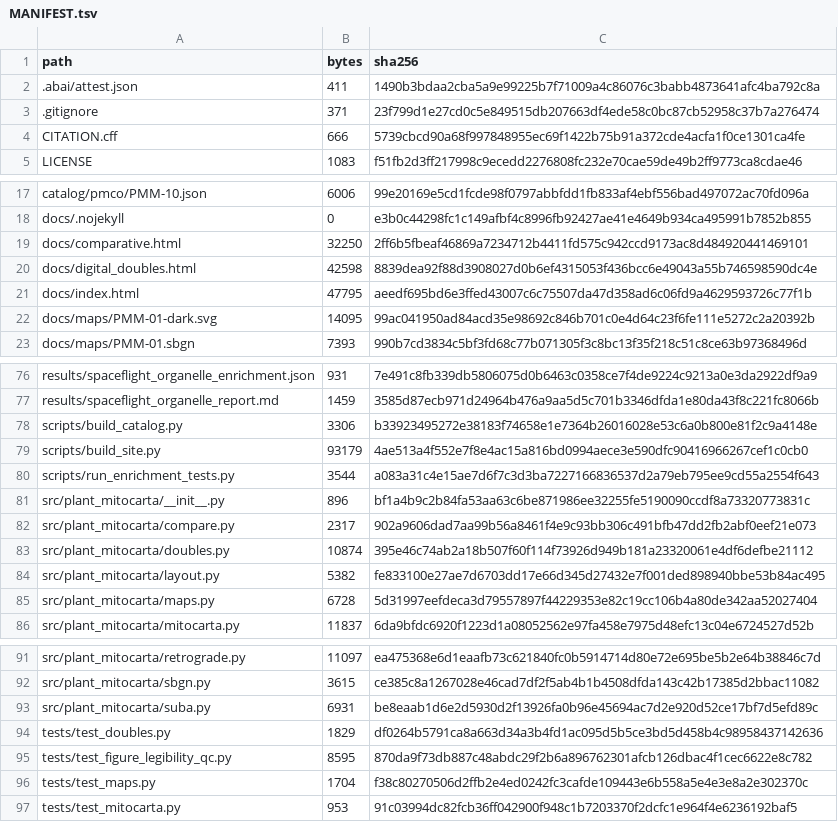
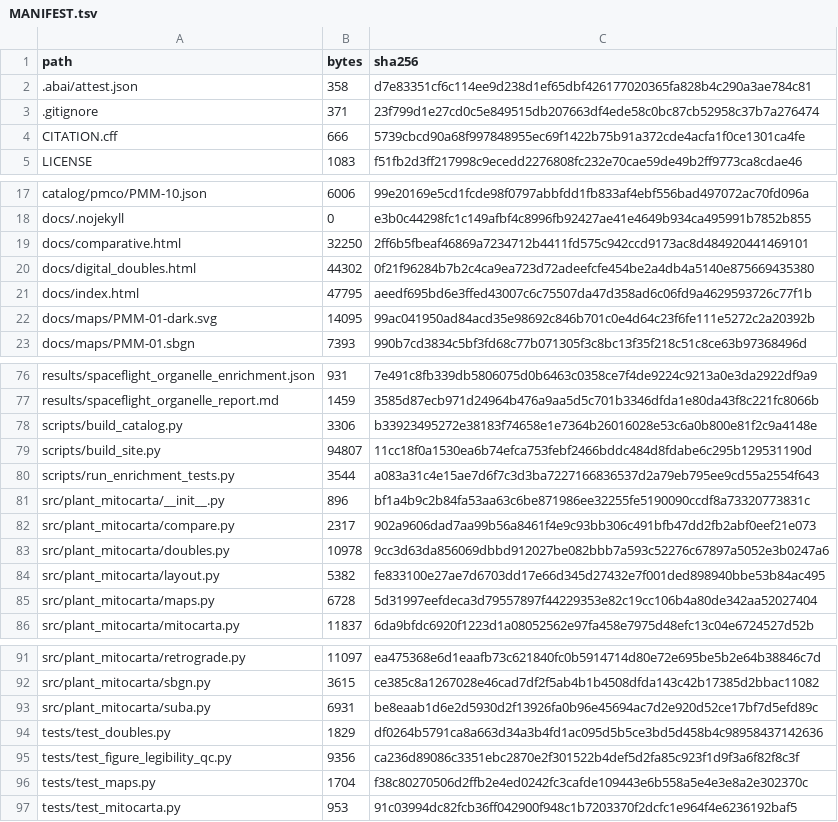
Before and after one commit to dr-richard-barker/plant-mitocarta, a TSV file: MANIFEST.tsv, drawn as a sheet; only a part is shown, gaps mark what is left out.

```diff
--- a/MANIFEST.tsv
+++ b/MANIFEST.tsv
@@ -1,3 +1,3 @@
 path	bytes	sha256
-.abai/attest.json	411	1490b3bdaa2cba5a9e99225b7f71009a4c86076c3babb4873641afc4ba792c8a
+.abai/attest.json	358	d7e83351cf6c114ee9d238d1ef65dbf426177020365fa828b4c290a3ae784c81
 .gitignore	371	23f799d1e27cd0c5e849515db207663df4ede58c0bc87cb52958c37b7a276474
@@ -19,3 +19,3 @@ docs/.nojekyll	0	e3b0c44298fc1c149afbf4c8996fb92427ae41e4649b934ca495991b7852b85
 docs/comparative.html	32250	2ff6b5fbeaf46869a7234712b4411fd575c942ccd9173ac8d484920441469101
-docs/digital_doubles.html	42598	8839dea92f88d3908027d0b6ef4315053f436bcc6e49043a55b746598590dc4e
+docs/digital_doubles.html	44302	0f21f96284b7b2c4ca9ea723d72adeefcfe454be2a4db4a5140e875669435380
 docs/index.html	47795	aeedf695bd6e3ffed43007c6c75507da47d358ad6c06fd9a4629593726c77f1b
@@ -78,3 +78,3 @@ results/spaceflight_organelle_report.md	1459	3585d87ecb971d24964b476a9aa5d5c701b
 scripts/build_catalog.py	3306	b33923495272e38183f74658e1e7364b26016028e53c6a0b800e81f2c9a4148e
-scripts/build_site.py	93179	4ae513a4f552e7f8e4ac15a816bd0994aece3e590dfc90416966267cef1c0cb0
+scripts/build_site.py	94807	11cc18f0a1530ea6b74efca753febf2466bddc484d8fdabe6c295b129531190d
 scripts/run_enrichment_tests.py	3544	a083a31c4e15ae7d6f7c3d3ba7227166836537d2a79eb795ee9cd55a2554f643
@@ -82,3 +82,3 @@ src/plant_mitocarta/__init__.py	896	bf1a4b9c2b84fa53aa63c6be871986ee32255fe51900
 src/plant_mitocarta/compare.py	2317	902a9606dad7aa99b56a8461f4e9c93bb306c491bfb47dd2fb2abf0eef21e073
-src/plant_mitocarta/doubles.py	10874	395e46c74ab2a18b507f60f114f73926d949b181a23320061e4df6defbe21112
+src/plant_mitocarta/doubles.py	10978	9cc3d63da856069dbbd912027be082bbb7a593c52276c67897a5052e3b0247a6
 src/plant_mitocarta/layout.py	5382	fe833100e27ae7d6703dd17e66d345d27432e7f001ded898940bbe53b84ac495
@@ -94,3 +94,3 @@ src/plant_mitocarta/suba.py	6931	be8eaab1d6e2d5930d2f13926fa0b96e45694ac7d2e920d
 tests/test_doubles.py	1829	df0264b5791ca8a663d34a3b4fd1ac095d5b5ce3bd5d458b4c98958437142636
-tests/test_figure_legibility_qc.py	8595	870da9f73db887c48abdc29f2b6a896762301afcb126dbac4f1cec6622e8c782
+tests/test_figure_legibility_qc.py	9356	ca236d89086c3351ebc2870e2f301522b4def5d2fa85c923f1d9f3a6f82f8c3f
 tests/test_maps.py	1704	f38c80270506d2ffb2e4ed0242fc3cafde109443e6b558a5e4e3e8a2e302370c
```
Also changed, not shown: 6 other files.
